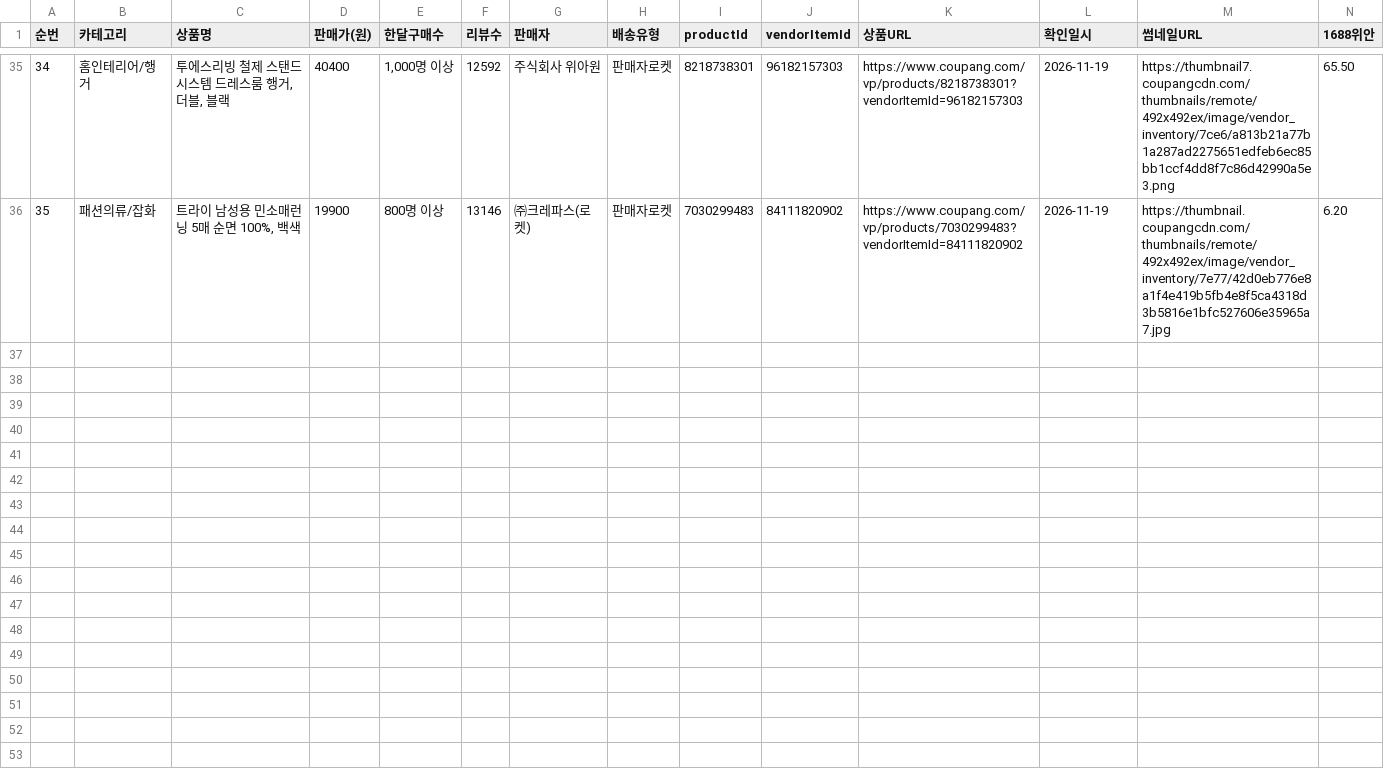
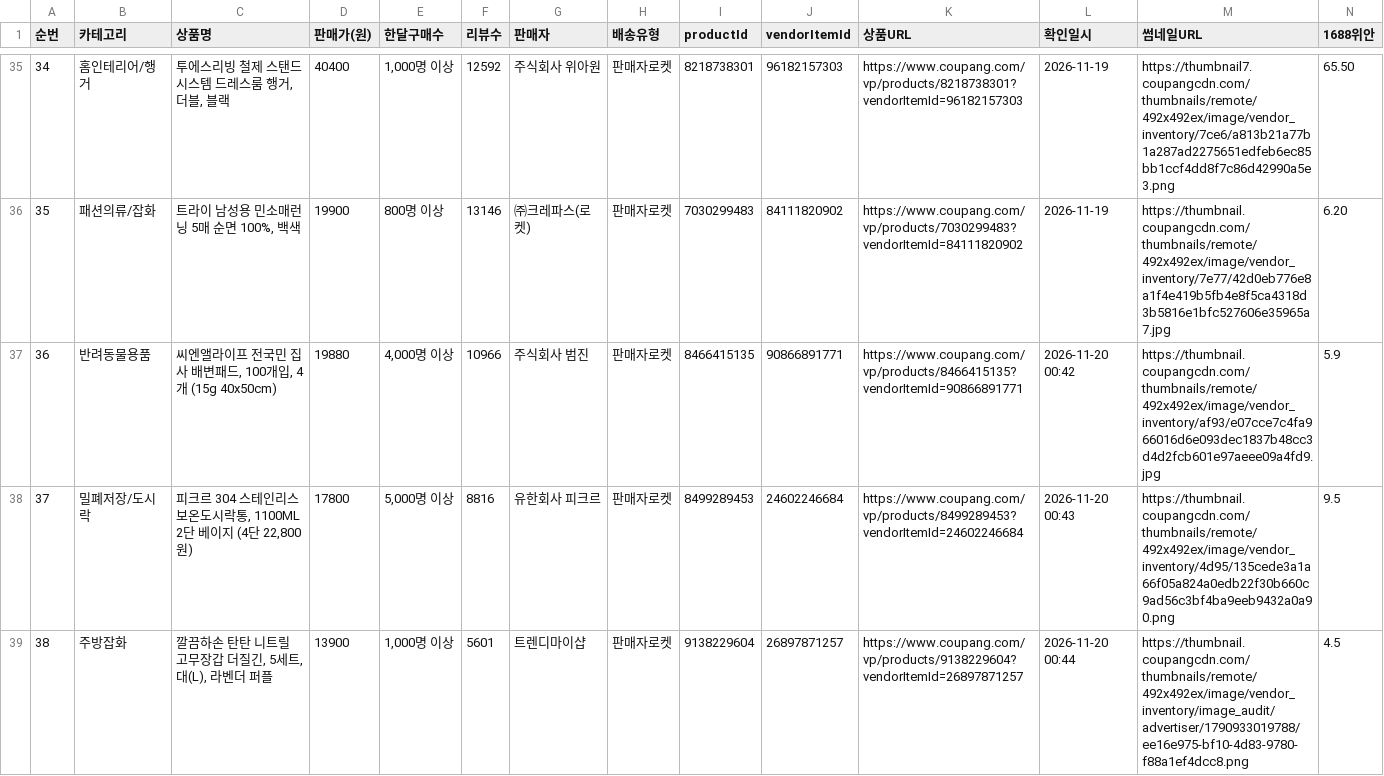
Before and after one commit to jooyong00700-art/jy, a CSV file: coupang-sourcing-all.csv, drawn as a sheet; only a part is shown, gaps mark what is left out; rows hold the shown columns only; the diff names each change by its address in the sheet, - before the commit and + after, or states it on an @@ line.

Commit message:
소싱 2026-11-20 00:40: 배변패드·피크르 보온도시락·니트릴 고무장갑 3건 추가(36~38)

```diff
--- a/coupang-sourcing-all.csv
+++ b/coupang-sourcing-all.csv
+row 37: 36 | 반려동물용품 | 씨엔앨라이프 전국민 집사 배변패드, 100개입, 4개 (15g 40x50cm) | 19880 | 4,000명 이상 | 10966 | 주식회사 범진 | 판매자로켓 | 8466415135 | 90866891771 | https://www.coupang.com/vp/products/8466415135?vendorItemId=90866891771 | 2026-11-20 00:42 | https://thumbnail.coupangcdn.com/thumbnails/remote/492x492ex/image/vendor_inventory/af93/e07cce7c4fa966016d6e093dec1837b48cc3d4d2fcb601e97aeee09a4fd9.jpg | 5.9
+row 38: 37 | 밀폐저장/도시락 | 피크르 304 스테인리스 보온도시락통, 1100ML 2단 베이지 (4단 22,800원) | 17800 | 5,000명 이상 | 8816 | 유한회사 피크르 | 판매자로켓 | 8499289453 | 24602246684 | https://www.coupang.com/vp/products/8499289453?vendorItemId=24602246684 | 2026-11-20 00:43 | https://thumbnail.coupangcdn.com/thumbnails/remote/492x492ex/image/vendor_inventory/4d95/135cede3a1a66f05a824a0edb22f30b660c9ad56c3bf4ba9eeb9432a0a90.png | 9.5
+row 39: 38 | 주방잡화 | 깔끔하손 탄탄 니트릴 고무장갑 더질긴, 5세트, 대(L), 라벤더 퍼플 | 13900 | 1,000명 이상 | 5601 | 트렌디마이샵 | 판매자로켓 | 9138229604 | 26897871257 | https://www.coupang.com/vp/products/9138229604?vendorItemId=26897871257 | 2026-11-20 00:44 | https://thumbnail.coupangcdn.com/thumbnails/remote/492x492ex/image/vendor_inventory/image_audit/advertiser/1790933019788/ee16e975-bf10-4d83-9780-f88a1ef4dcc8.png | 4.5
```
